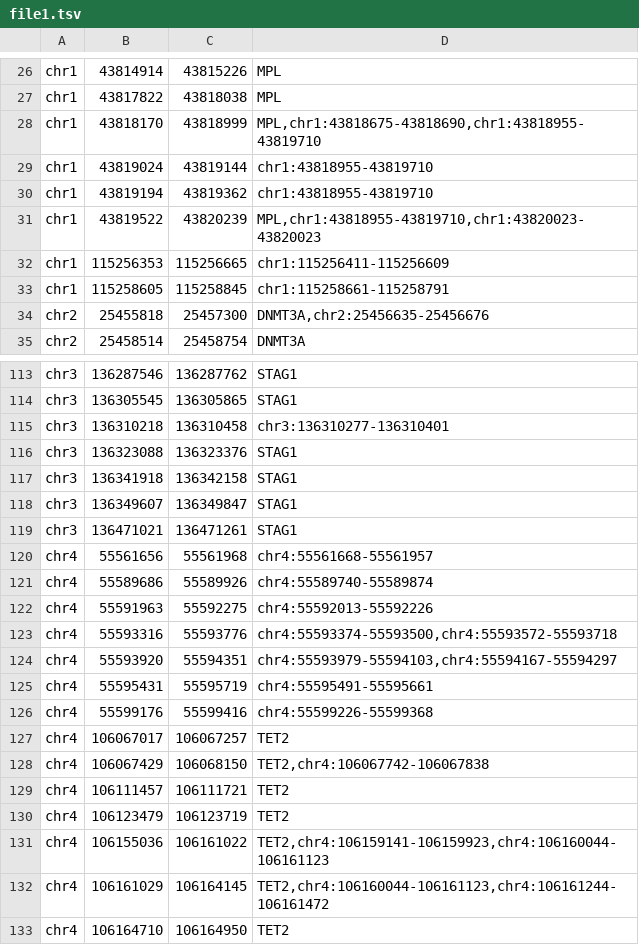
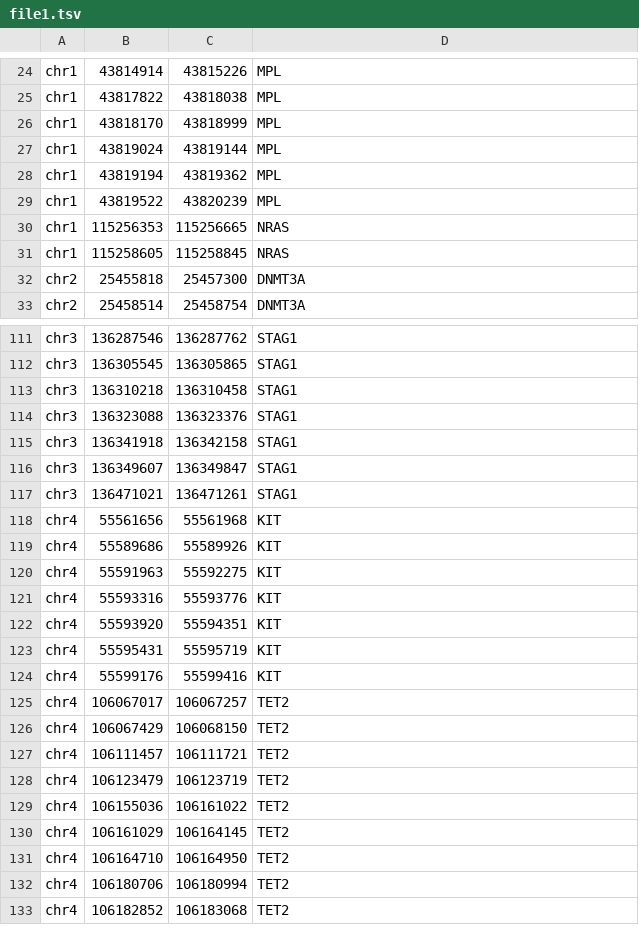
Before and after one commit to FusterTormo/BioinfoWorkshop, a TSV file: file1.tsv, drawn as a sheet; only a part is shown, gaps mark what is left out; the shorter side is filled out with more unchanged rows; the diff covers the shown part only.

```diff
--- a/file1.tsv
+++ b/file1.tsv
@@ -27,9 +25,9 @@ chr1	43814914	43815226	MPL
 chr1	43817822	43818038	MPL
-chr1	43818170	43818999	MPL,chr1:43818675-43818690,chr1:43818955-43819710
-chr1	43819024	43819144	chr1:43818955-43819710
-chr1	43819194	43819362	chr1:43818955-43819710
-chr1	43819522	43820239	MPL,chr1:43818955-43819710,chr1:43820023-43820023
-chr1	115256353	115256665	chr1:115256411-115256609
-chr1	115258605	115258845	chr1:115258661-115258791
-chr2	25455818	25457300	DNMT3A,chr2:25456635-25456676
+chr1	43818170	43818999	MPL
+chr1	43819024	43819144	MPL
+chr1	43819194	43819362	MPL
+chr1	43819522	43820239	MPL
+chr1	115256353	115256665	NRAS
+chr1	115258605	115258845	NRAS
+chr2	25455818	25457300	DNMT3A
 chr2	25458514	25458754	DNMT3A
@@ -114,3 +112,3 @@ chr3	136287546	136287762	STAG1
 chr3	136305545	136305865	STAG1
-chr3	136310218	136310458	chr3:136310277-136310401
+chr3	136310218	136310458	STAG1
 chr3	136323088	136323376	STAG1
@@ -119,15 +117,15 @@ chr3	136349607	136349847	STAG1
 chr3	136471021	136471261	STAG1
-chr4	55561656	55561968	chr4:55561668-55561957
-chr4	55589686	55589926	chr4:55589740-55589874
-chr4	55591963	55592275	chr4:55592013-55592226
-chr4	55593316	55593776	chr4:55593374-55593500,chr4:55593572-55593718
-chr4	55593920	55594351	chr4:55593979-55594103,chr4:55594167-55594297
-chr4	55595431	55595719	chr4:55595491-55595661
-chr4	55599176	55599416	chr4:55599226-55599368
+chr4	55561656	55561968	KIT
+chr4	55589686	55589926	KIT
+chr4	55591963	55592275	KIT
+chr4	55593316	55593776	KIT
+chr4	55593920	55594351	KIT
+chr4	55595431	55595719	KIT
+chr4	55599176	55599416	KIT
 chr4	106067017	106067257	TET2
-chr4	106067429	106068150	TET2,chr4:106067742-106067838
+chr4	106067429	106068150	TET2
 chr4	106111457	106111721	TET2
 chr4	106123479	106123719	TET2
-chr4	106155036	106161022	TET2,chr4:106159141-106159923,chr4:106160044-106161123
-chr4	106161029	106164145	TET2,chr4:106160044-106161123,chr4:106161244-106161472
+chr4	106155036	106161022	TET2
+chr4	106161029	106164145	TET2
 chr4	106164710	106164950	TET2
```
Also changed, not shown: 2 removed rows and 87 edited cells elsewhere in this file, file2.tsv, 2 other files.
